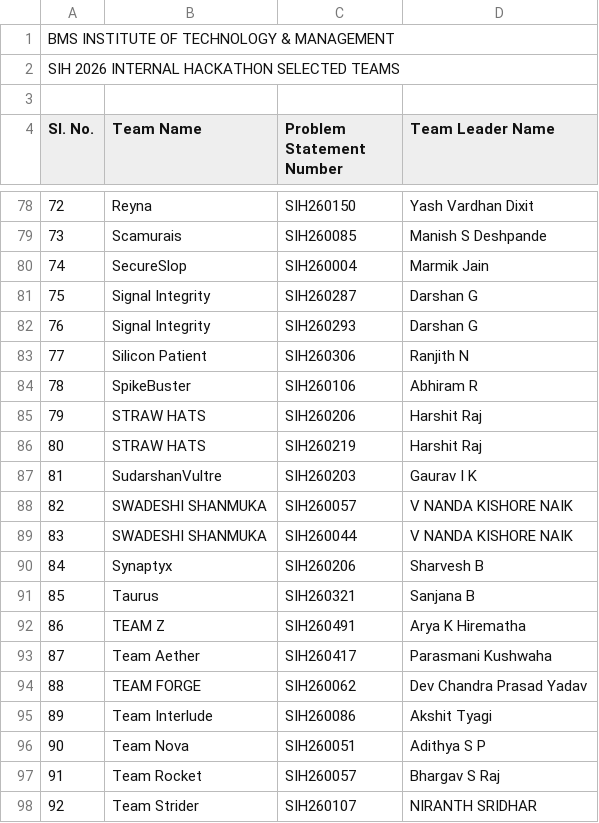
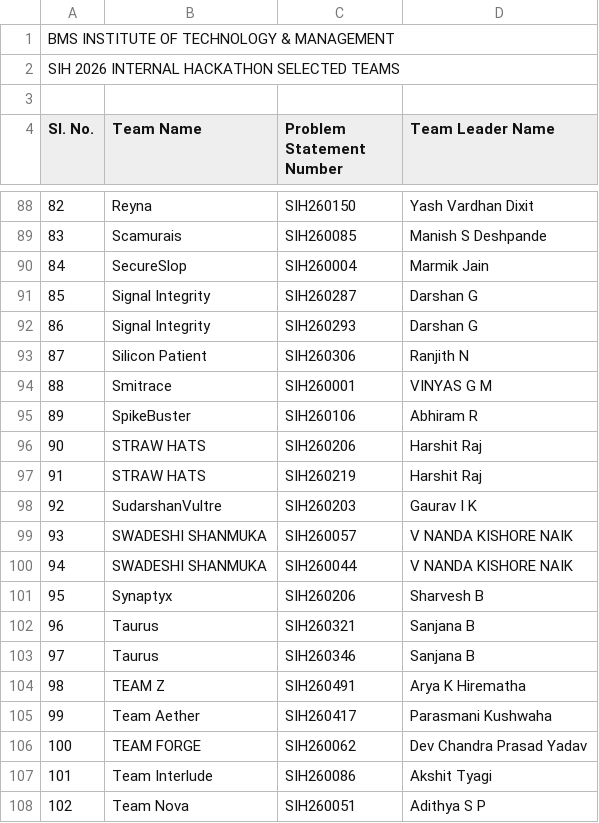
Before and after one commit to Ansukr07/sihbmsit26, a CSV file: public/results.csv, drawn as a sheet; only a part is shown, gaps mark what is left out; the shorter side is filled out with more unchanged rows; the diff covers the shown part only; the diff names each change by its address in the sheet, - before the commit and + after, or states it on an @@ line.

```diff
--- a/public/results.csv
+++ b/public/results.csv
@@ column A (Sl. No.) renumbered from row 18 down @@
+row 94: 88 | Smitrace | SIH260001 | VINYAS G M
+row 103: 97 | Taurus | SIH260346 | Sanjana B
```
Also changed, not shown: 14 added rows elsewhere in this file, 1 other file.
